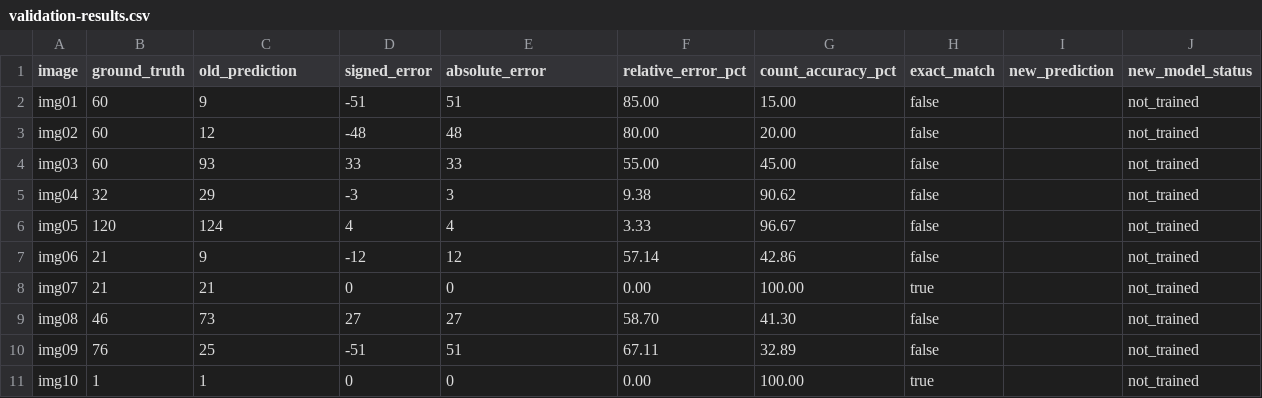
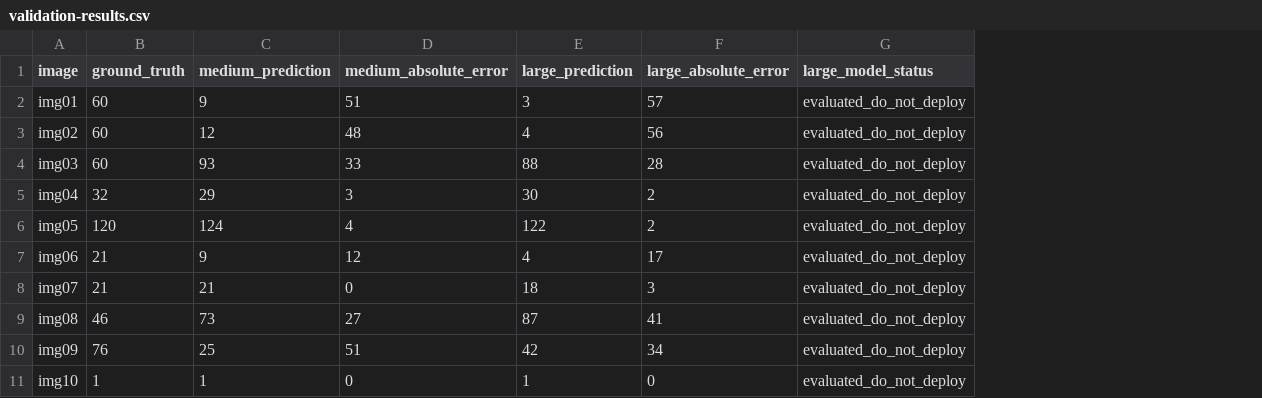
Before and after one commit to RAHUL-DevelopeRR/egg-tray-counter-mobile, a CSV file: model-improvement/07-validation/validation-results.csv, drawn as a sheet; removed rows and columns are numbered as before the commit, all else as after; the diff names each change by its address in the sheet, - before the commit and + after, or states it on an @@ line.

```diff
--- a/model-improvement/07-validation/validation-results.csv
+++ b/model-improvement/07-validation/validation-results.csv
-column D (signed_error), rows 2-11: -51 | -48 | 33 | -3 | 4 | -12 | 0 | 27 | -51 | 0
-column F (relative_error_pct), rows 2-11: 85.00 | 80.00 | 55.00 | 9.38 | 3.33 | 57.14 | 0.00 | 58.70 | 67.11 | 0.00
-column G (count_accuracy_pct), rows 2-11: 15.00 | 20.00 | 45.00 | 90.62 | 96.67 | 42.86 | 100.00 | 41.30 | 32.89 | 100.00
-column H (exact_match), rows 2-11: false | false | false | false | false | false | true | false | false | true
-column I (new_prediction), empty
-column J (new_model_status), rows 2-11: all not_trained
+column E (large_prediction), rows 2-11: 3 | 4 | 88 | 30 | 122 | 4 | 18 | 87 | 42 | 1
+column F (large_absolute_error), rows 2-11: 57 | 56 | 28 | 2 | 2 | 17 | 3 | 41 | 34 | 0
+column G (large_model_status), rows 2-11: all evaluated_do_not_deploy
-C1: old_prediction
+C1: medium_prediction
-D1: absolute_error
+D1: medium_absolute_error
```
Also changed, not shown: model-improvement/06-experiments/training-experiments.csv, 22 other files.
